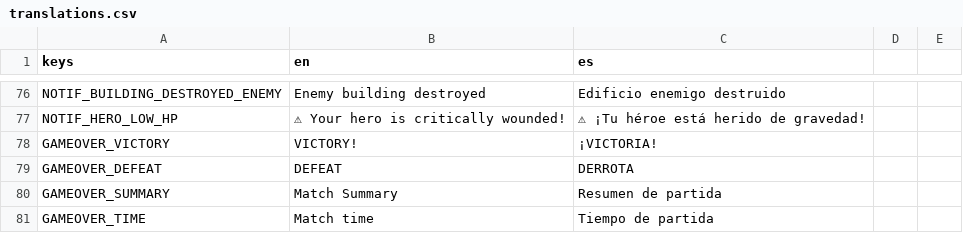
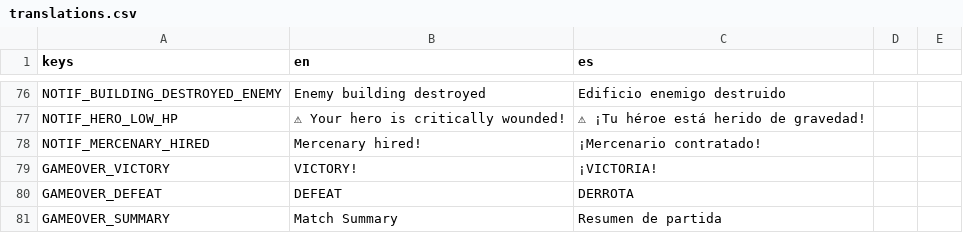
Before and after one commit to enrimr/rts-game-godot, a CSV file: project/assets/translations/translations.csv, drawn as a sheet; only a part is shown, gaps mark what is left out; the shorter side is filled out with more unchanged rows.

```diff
--- a/project/assets/translations/translations.csv
+++ b/project/assets/translations/translations.csv
@@ -77,2 +77,3 @@ NOTIF_BUILDING_DESTROYED_ENEMY,Enemy building destroyed,Edificio enemigo destrui
 NOTIF_HERO_LOW_HP,⚠ Your hero is critically wounded!,⚠ ¡Tu héroe está herido de gravedad!
+NOTIF_MERCENARY_HIRED,Mercenary hired!,¡Mercenario contratado!
 GAMEOVER_VICTORY,VICTORY!,¡VICTORIA!
```
Also changed, not shown: 4 other files.
